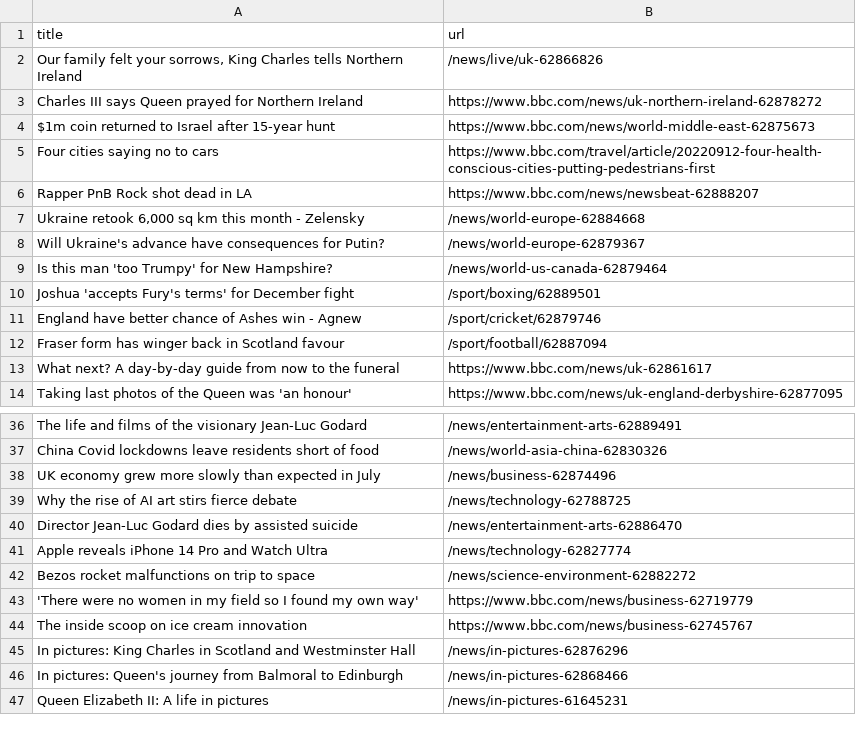
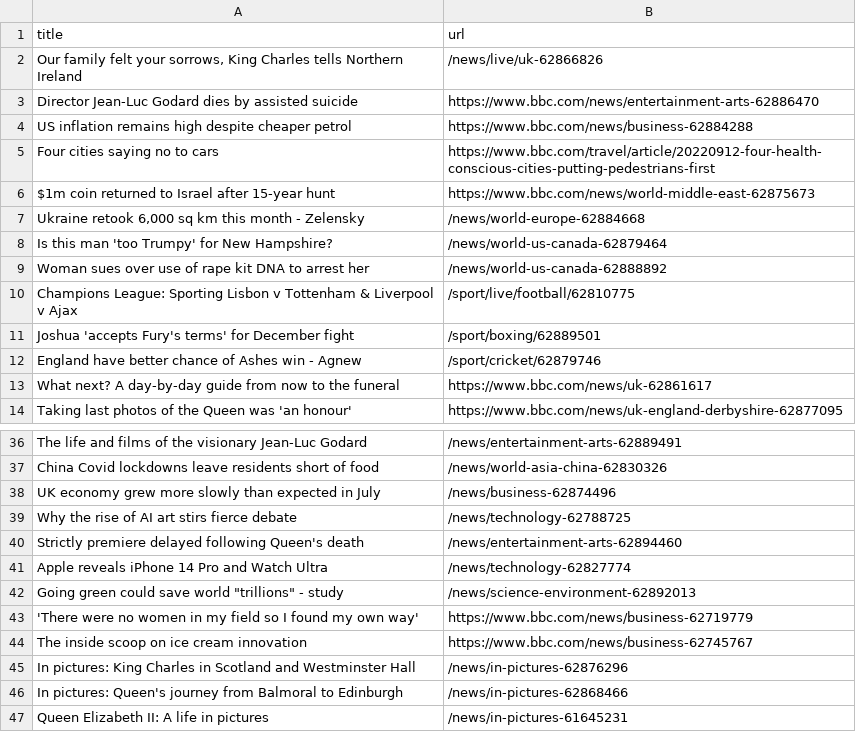
Before and after one commit to tengj98/automatic-scraper-bbc, a CSV file: bbc.csv, drawn as a sheet; only a part is shown, gaps mark what is left out.

```diff
--- a/bbc.csv
+++ b/bbc.csv
@@ -2,12 +2,12 @@ title,url
 "Our family felt your sorrows, King Charles tells Northern Ireland",/news/live/uk-62866826
-Charles III says Queen prayed for Northern Ireland,https://www.bbc.com/news/uk-northern-ireland-62878272
+Director Jean-Luc Godard dies by assisted suicide,https://www.bbc.com/news/entertainment-arts-62886470
+US inflation remains high despite cheaper petrol,https://www.bbc.com/news/business-62884288
+Four cities saying no to cars,https://www.bbc.com/travel/article/20220912-four-health-conscious-cities-putting-pedestrians-first
 $1m coin returned to Israel after 15-year hunt,https://www.bbc.com/news/world-middle-east-62875673
-Four cities saying no to cars,https://www.bbc.com/travel/article/20220912-four-health-conscious-cities-putting-pedestrians-first
-Rapper PnB Rock shot dead in LA,https://www.bbc.com/news/newsbeat-62888207
 "Ukraine retook 6,000 sq km this month - Zelensky",/news/world-europe-62884668
-Will Ukraine's advance have consequences for Putin?,/news/world-europe-62879367
 Is this man 'too Trumpy' for New Hampshire?,/news/world-us-canada-62879464
+Woman sues over use of rape kit DNA to arrest her,/news/world-us-canada-62888892
+Champions League: Sporting Lisbon v Tottenham & Liverpool v Ajax,/sport/live/football/62810775
 Joshua 'accepts Fury's terms' for December fight,/sport/boxing/62889501
 England have better chance of Ashes win - Agnew,/sport/cricket/62879746
-Fraser form has winger back in Scotland favour,/sport/football/62887094
 What next? A day-by-day guide from now to the funeral,https://www.bbc.com/news/uk-62861617
@@ -39,5 +39,5 @@ UK economy grew more slowly than expected in July,/news/business-62874496
 Why the rise of AI art stirs fierce debate,/news/technology-62788725
-Director Jean-Luc Godard dies by assisted suicide,/news/entertainment-arts-62886470
+Strictly premiere delayed following Queen's death,/news/entertainment-arts-62894460
 Apple reveals iPhone 14 Pro and Watch Ultra,/news/technology-62827774
-Bezos rocket malfunctions on trip to space,/news/science-environment-62882272
+"Going green could save world ""trillions"" - study",/news/science-environment-62892013
 'There were no women in my field so I found my own way',https://www.bbc.com/news/business-62719779
```
